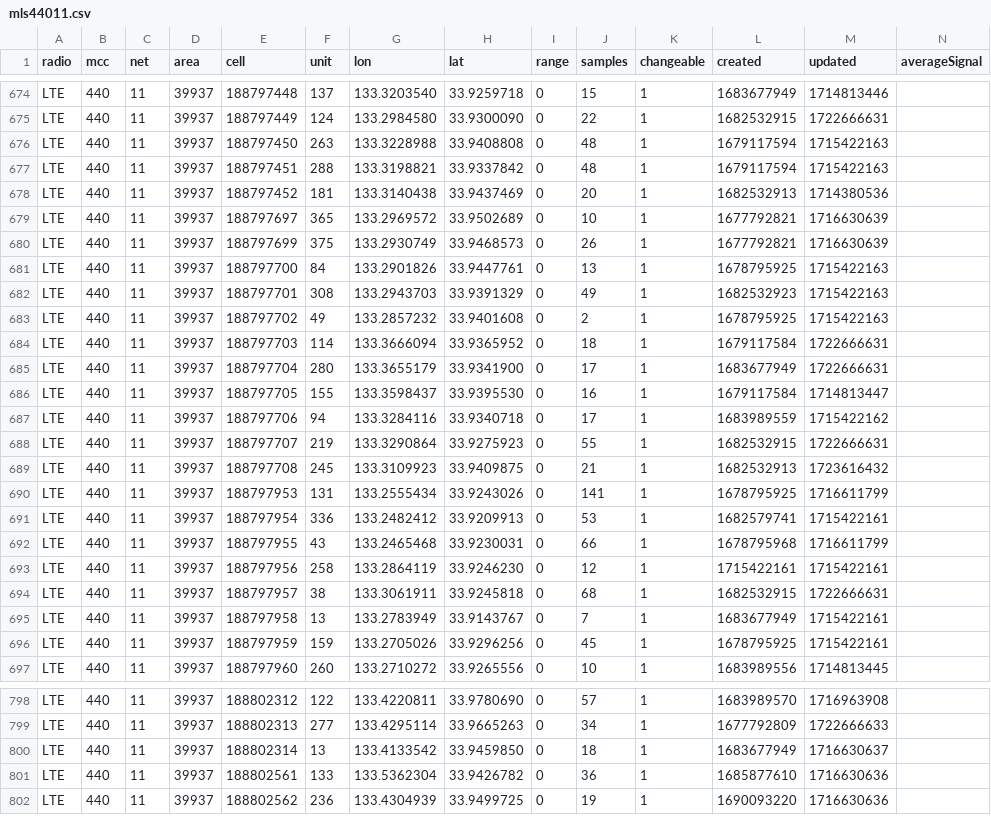
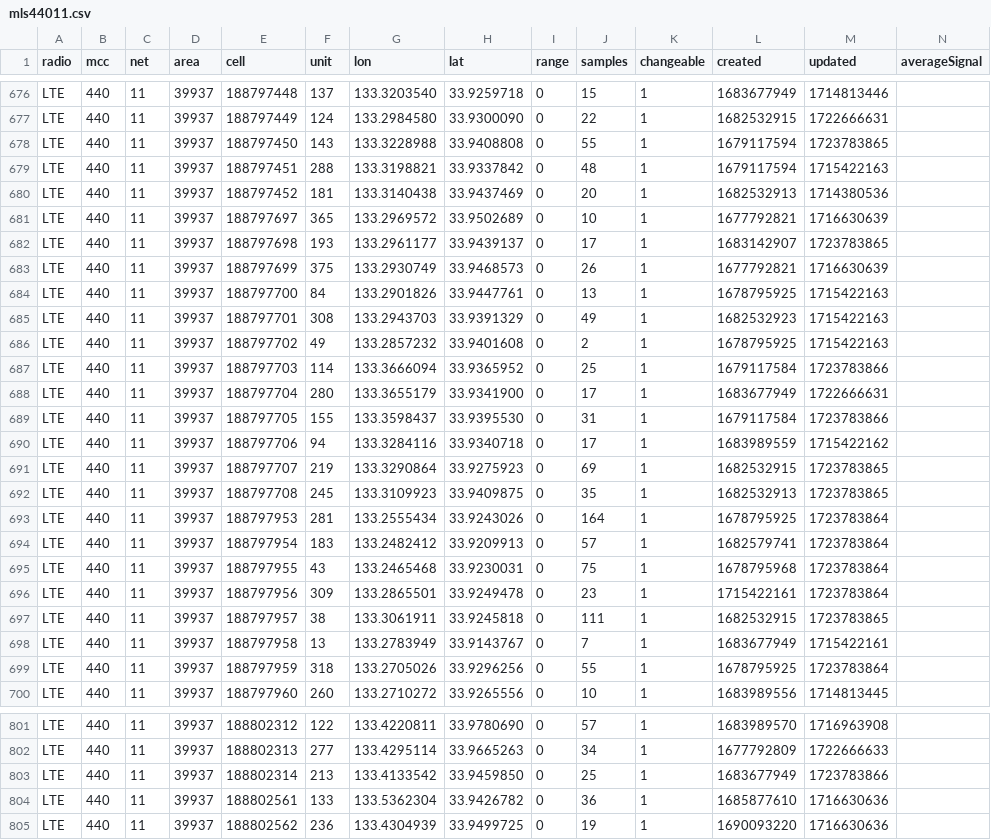
Before and after one commit to raku10ehime/kmz, a CSV file: mls44011.csv, drawn as a sheet; only a part is shown, gaps mark what is left out; the diff covers the shown part only.

```diff
--- a/mls44011.csv
+++ b/mls44011.csv
@@ -675,3 +677,3 @@ LTE,440,11,39937,188797448,137,133.3203540,33.9259718,0,15,1,1683677949,17148134
 LTE,440,11,39937,188797449,124,133.2984580,33.9300090,0,22,1,1682532915,1722666631,
-LTE,440,11,39937,188797450,263,133.3228988,33.9408808,0,48,1,1679117594,1715422163,
+LTE,440,11,39937,188797450,143,133.3228988,33.9408808,0,55,1,1679117594,1723783865,
 LTE,440,11,39937,188797451,288,133.3198821,33.9337842,0,48,1,1679117594,1715422163,
@@ -679,2 +681,3 @@ LTE,440,11,39937,188797452,181,133.3140438,33.9437469,0,20,1,1682532913,17143805
 LTE,440,11,39937,188797697,365,133.2969572,33.9502689,0,10,1,1677792821,1716630639,
+LTE,440,11,39937,188797698,193,133.2961177,33.9439137,0,17,1,1683142907,1723783865,
 LTE,440,11,39937,188797699,375,133.2930749,33.9468573,0,26,1,1677792821,1716630639,
@@ -683,15 +686,15 @@ LTE,440,11,39937,188797701,308,133.2943703,33.9391329,0,49,1,1682532923,17154221
 LTE,440,11,39937,188797702,49,133.2857232,33.9401608,0,2,1,1678795925,1715422163,
-LTE,440,11,39937,188797703,114,133.3666094,33.9365952,0,18,1,1679117584,1722666631,
+LTE,440,11,39937,188797703,114,133.3666094,33.9365952,0,25,1,1679117584,1723783866,
 LTE,440,11,39937,188797704,280,133.3655179,33.9341900,0,17,1,1683677949,1722666631,
-LTE,440,11,39937,188797705,155,133.3598437,33.9395530,0,16,1,1679117584,1714813447,
+LTE,440,11,39937,188797705,155,133.3598437,33.9395530,0,31,1,1679117584,1723783866,
 LTE,440,11,39937,188797706,94,133.3284116,33.9340718,0,17,1,1683989559,1715422162,
-LTE,440,11,39937,188797707,219,133.3290864,33.9275923,0,55,1,1682532915,1722666631,
-LTE,440,11,39937,188797708,245,133.3109923,33.9409875,0,21,1,1682532913,1723616432,
-LTE,440,11,39937,188797953,131,133.2555434,33.9243026,0,141,1,1678795925,1716611799,
-LTE,440,11,39937,188797954,336,133.2482412,33.9209913,0,53,1,1682579741,1715422161,
-LTE,440,11,39937,188797955,43,133.2465468,33.9230031,0,66,1,1678795968,1716611799,
-LTE,440,11,39937,188797956,258,133.2864119,33.9246230,0,12,1,1715422161,1715422161,
-LTE,440,11,39937,188797957,38,133.3061911,33.9245818,0,68,1,1682532915,1722666631,
+LTE,440,11,39937,188797707,219,133.3290864,33.9275923,0,69,1,1682532915,1723783865,
+LTE,440,11,39937,188797708,245,133.3109923,33.9409875,0,35,1,1682532913,1723783865,
+LTE,440,11,39937,188797953,281,133.2555434,33.9243026,0,164,1,1678795925,1723783864,
+LTE,440,11,39937,188797954,183,133.2482412,33.9209913,0,57,1,1682579741,1723783864,
+LTE,440,11,39937,188797955,43,133.2465468,33.9230031,0,75,1,1678795968,1723783864,
+LTE,440,11,39937,188797956,309,133.2865501,33.9249478,0,23,1,1715422161,1723783864,
+LTE,440,11,39937,188797957,38,133.3061911,33.9245818,0,111,1,1682532915,1723783865,
 LTE,440,11,39937,188797958,13,133.2783949,33.9143767,0,7,1,1683677949,1715422161,
-LTE,440,11,39937,188797959,159,133.2705026,33.9296256,0,45,1,1678795925,1715422161,
+LTE,440,11,39937,188797959,318,133.2705026,33.9296256,0,55,1,1678795925,1723783864,
 LTE,440,11,39937,188797960,260,133.2710272,33.9265556,0,10,1,1683989556,1714813445,
@@ -799,3 +802,3 @@ LTE,440,11,39937,188802312,122,133.4220811,33.9780690,0,57,1,1683989570,17169639
 LTE,440,11,39937,188802313,277,133.4295114,33.9665263,0,34,1,1677792809,1722666633,
-LTE,440,11,39937,188802314,13,133.4133542,33.9459850,0,18,1,1683677949,1716630637,
+LTE,440,11,39937,188802314,213,133.4133542,33.9459850,0,25,1,1683677949,1723783866,
 LTE,440,11,39937,188802561,133,133.5362304,33.9426782,0,36,1,1685877610,1716630636,
```
Also changed, not shown: 5 added rows and 70 edited cells elsewhere in this file, 2 other files.
